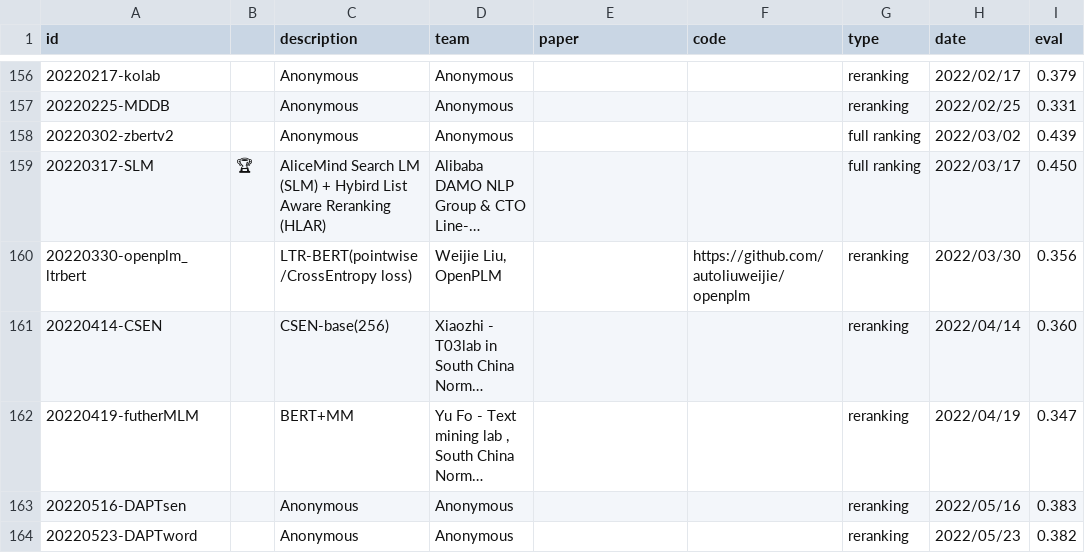
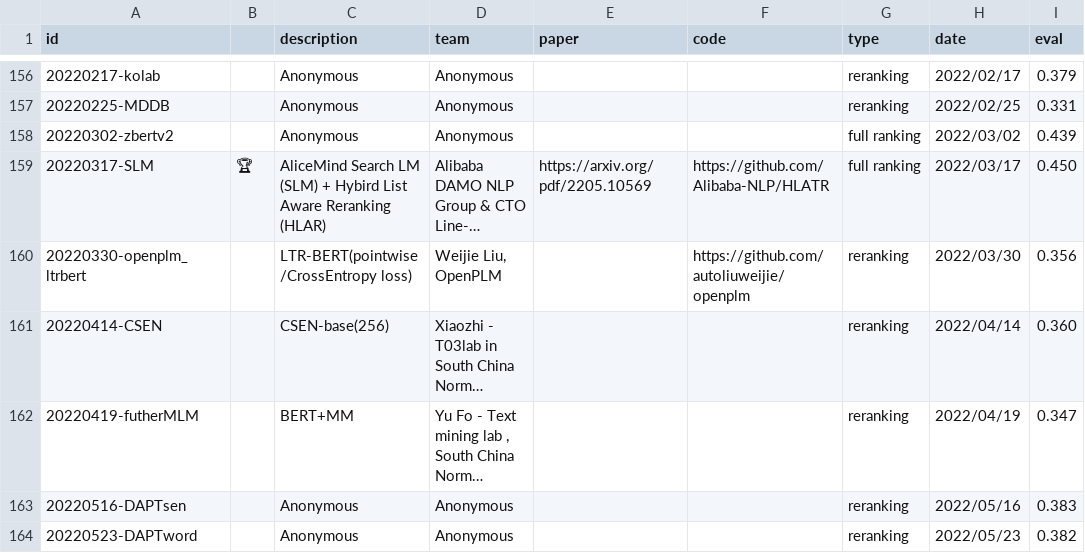
Before and after one commit to microsoft/MSMARCO-Passage-Ranking-Submissions, a CSV file: leaderboard/leaderboard.csv, drawn as a sheet; only a part is shown, gaps mark what is left out; long unchanged cells end in …; the diff names each change by its address in the sheet, - before the commit and + after, or states it on an @@ line.

Commit message:
Update leaderboard.csv

```diff
--- a/leaderboard/leaderboard.csv
+++ b/leaderboard/leaderboard.csv
-E159 (paper): (empty)
+E159 (paper): https://arxiv.org/pdf/2205.10569
-F159 (code): (empty)
+F159 (code): https://github.com/Alibaba-NLP/HLATR
```
